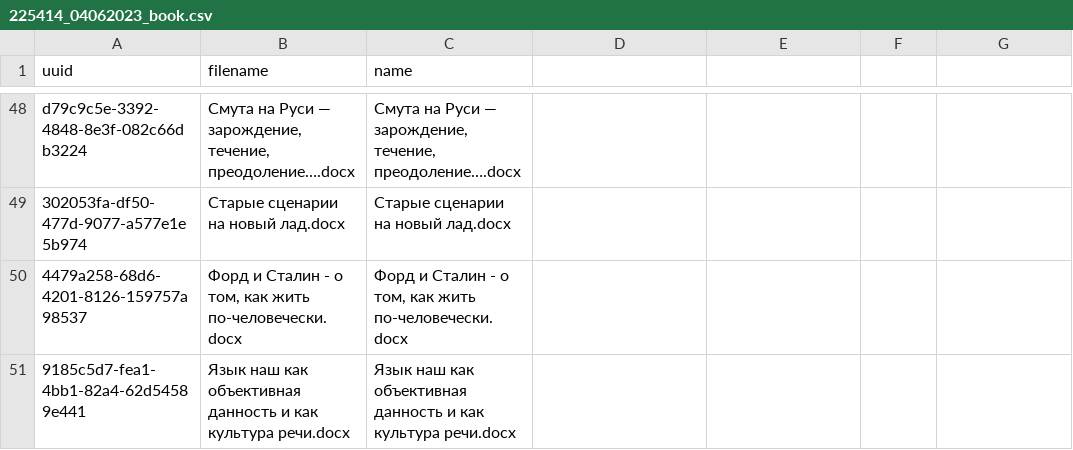
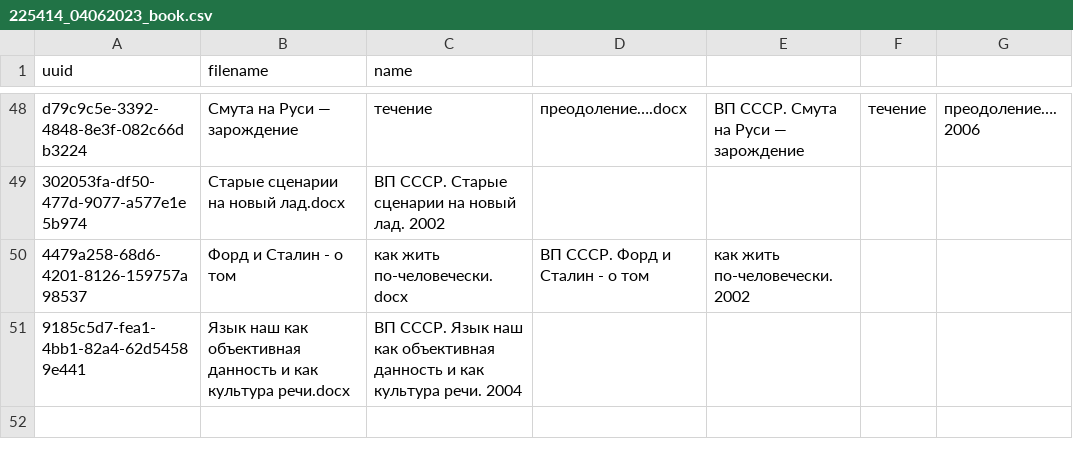
Before and after one commit to terratensor/book-parser, a CSV file: csv/225414_04062023_book.csv, drawn as a sheet; only a part is shown, gaps mark what is left out; the diff covers the shown part only; the diff names each change by its address in the sheet, - before the commit and + after, or states it on an @@ line.

```diff
--- a/csv/225414_04062023_book.csv
+++ b/csv/225414_04062023_book.csv
-B48 (filename): Смута на Руси — зарождение, течение, преодоление….docx
+B48 (filename): Смута на Руси — зарождение
-C48 (name): Смута на Руси — зарождение, течение, преодоление….docx
+C48 (name): течение
-D48: (empty)
+D48: преодоление….docx
-E48: (empty)
+E48: ВП СССР. Смута на Руси — зарождение
-F48: (empty)
+F48: течение
-G48: (empty)
+G48: преодоление…. 2006
-C49 (name): Старые сценарии на новый лад.docx
+C49 (name): ВП СССР. Старые сценарии на новый лад. 2002
-B50 (filename): Форд и Сталин - о том, как жить по-человечески.docx
+B50 (filename): Форд и Сталин - о том
-C50 (name): Форд и Сталин - о том, как жить по-человечески.docx
+C50 (name): как жить по-человечески.docx
-D50: (empty)
+D50: ВП СССР. Форд и Сталин - о том
-E50: (empty)
+E50: как жить по-человечески. 2002
-C51 (name): Язык наш как объективная данность и как культура речи.docx
+C51 (name): ВП СССР. Язык наш как объективная данность и как культура речи. 2004
```
Also changed, not shown: 57 edited cells elsewhere in this file.
